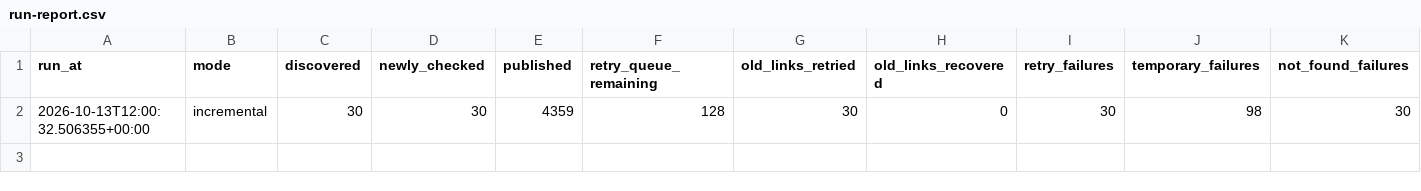
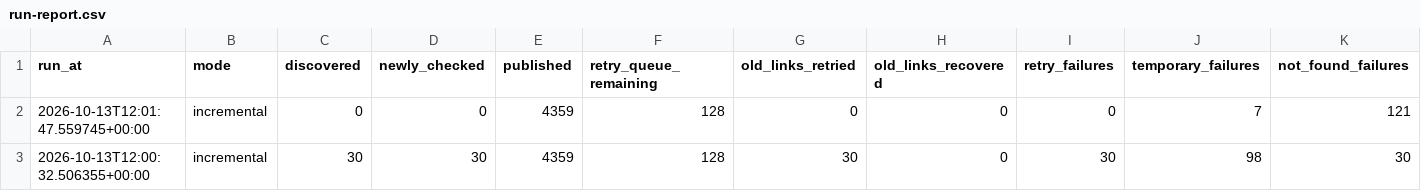
Before and after one commit to kuafor41/radioshows-podcast, a CSV file: data/run-report.csv, drawn as a sheet; only a part is shown; rows hold the shown columns only; the diff names each change by its address in the sheet, - before the commit and + after, or states it on an @@ line.

```diff
--- a/data/run-report.csv
+++ b/data/run-report.csv
+row 2: 2026-10-13T12:01:47.559745+00:00 | incremental | 0 | 0 | 4359 | 128 | 0 | 0 | 0 | 7 | 121
```
Also changed, not shown: 4 other files.
